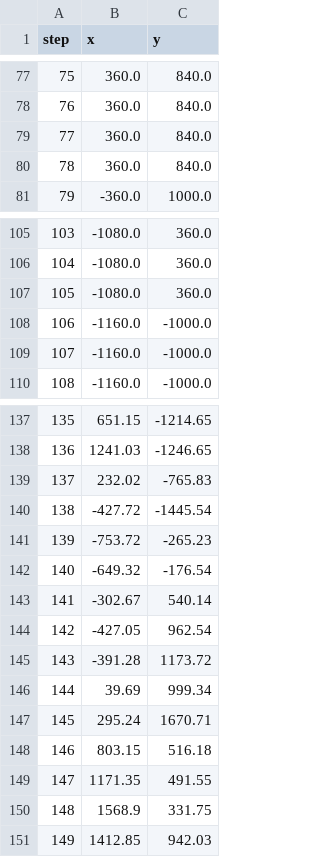
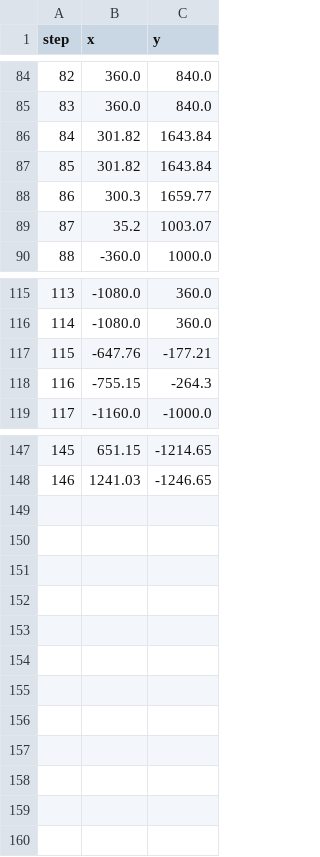
Before and after one commit to LittleFishStars/cumcm-2026-robot-dog, a CSV file: figures/data/trajectory_ep1.csv, drawn as a sheet; only a part is shown, gaps mark what is left out; removed rows and columns are numbered as before the commit, all else as after; the diff covers the shown part only; the diff names each change by its address in the sheet, - before the commit and + after, or states it on an @@ line.

Commit message:
docs(figures): 用滚动重规划批次重出论文图，同步定位误差数字
上一次提交补上了"图/日志只保留最新一局 + 逐步扫描图"，但 `results/t3_ga/` 重跑后
`figures/` 仍是旧分段式批次的产物，两者不一致（图 7 逐局定位误差与图 8 轨迹尤其受影响）。

- `T3_figures.py` 重跑：11 个 PDF + `figures/data/*.csv` 全部按新批次重生成
- `RESULTS_REPORT.md` 同步为实测值：主批均值 7.62 m（最差局 9.22）/ holdout 6.85（8.96），
  单源最坏 19.74 / 19.94 m（均 < 20 m 清除半径）
- 记录层审计口径改为实际调用数 3149 + 1551
- 加一条说明：曾有一版把逐局最坏误差记成 68.85 m，那是 `_home_and_clear` 未回写
  `final_est` 造成的记录滞后，已修复；保留这段是为了该数字若在其他材料里出现时可溯源
- 可复现性一行的样本数改为与实际验证批次一致的小批（324 条 vs 324 条）

```diff
--- a/figures/data/trajectory_ep1.csv
+++ b/figures/data/trajectory_ep1.csv
@@ column A (step) renumbered between rows 46 and 148 @@
-row 79: 77 | 360.0 | 840.0
-row 80: 78 | 360.0 | 840.0
+row 86: 84 | 301.82 | 1643.84
+row 87: 85 | 301.82 | 1643.84
+row 88: 86 | 300.3 | 1659.77
+row 89: 87 | 35.2 | 1003.07
-row 107: 105 | -1080.0 | 360.0
-row 108: 106 | -1160.0 | -1000.0
-row 109: 107 | -1160.0 | -1000.0
+row 117: 115 | -647.76 | -177.21
+row 118: 116 | -755.15 | -264.3
@@ row 139 moved to row 137: 135 @@
-row 140: 138 | -427.72 | -1445.54
-row 141: 139 | -753.72 | -265.23
-row 142: 140 | -649.32 | -176.54
@@ row 143 moved to row 105: 103 @@
@@ row 144 moved to row 104: 102 @@
-row 145: 143 | -391.28 | 1173.72
-row 146: 144 | 39.69 | 999.34
-row 147: 145 | 295.24 | 1670.71
@@ row 148 moved to row 69: 67 @@
-row 149: 147 | 1171.35 | 491.55
-row 150: 148 | 1568.9 | 331.75
-row 151: 149 | 1412.85 | 942.03
```
Also changed, not shown: 9 added rows and 4 removed rows elsewhere in this file, figures/data/cost.csv, figures/data/ga_convergence_loc.csv, 10 other files.
